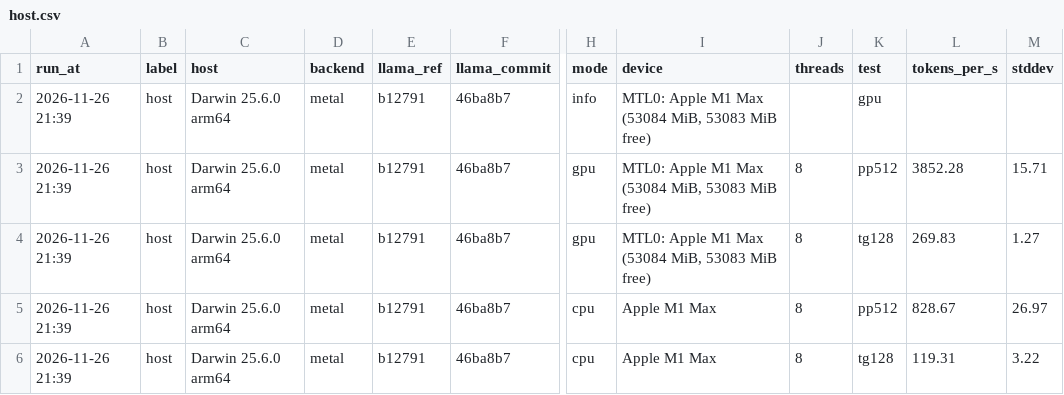
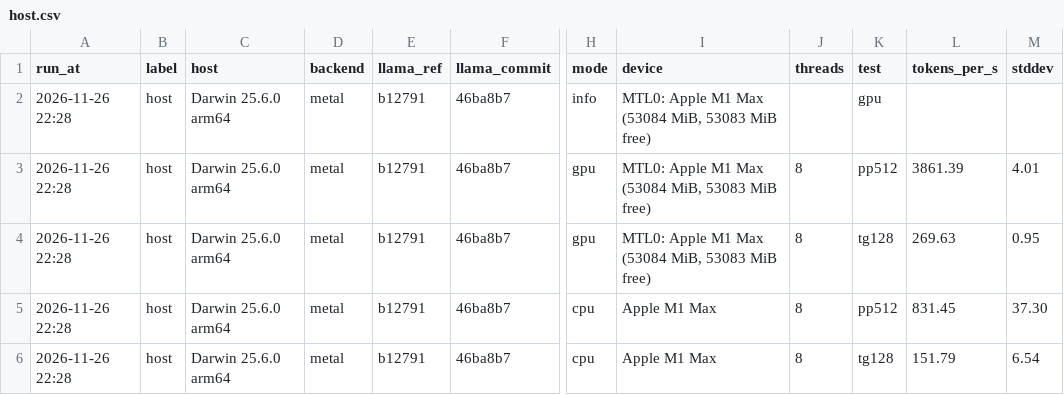
Before and after one commit to darkn3rd/blog_tutorials, a CSV file: devx/vm-gpu/results/macos-arm64/host.csv, drawn as a sheet; only a part is shown, gaps mark what is left out; the diff names each change by its address in the sheet, - before the commit and + after, or states it on an @@ line.

```diff
--- a/devx/vm-gpu/results/macos-arm64/host.csv
+++ b/devx/vm-gpu/results/macos-arm64/host.csv
-A2:A6 (run_at): 2026-11-26 21:39
+A2:A6 (run_at): 2026-11-26 22:28
-L3 (tokens_per_s): 3852.28
+L3 (tokens_per_s): 3861.39
-M3 (stddev): 15.71
+M3 (stddev): 4.01
-L4 (tokens_per_s): 269.83
+L4 (tokens_per_s): 269.63
-M4 (stddev): 1.27
+M4 (stddev): 0.95
-L5 (tokens_per_s): 828.67
+L5 (tokens_per_s): 831.45
-M5 (stddev): 26.97
+M5 (stddev): 37.30
-L6 (tokens_per_s): 119.31
+L6 (tokens_per_s): 151.79
-M6 (stddev): 3.22
+M6 (stddev): 6.54
```
Also changed, not shown: devx/vm-gpu/results/macos-arm64/krunkit.csv, devx/vm-gpu/results/macos-arm64/qemu-virtio.csv, 3 other files.
